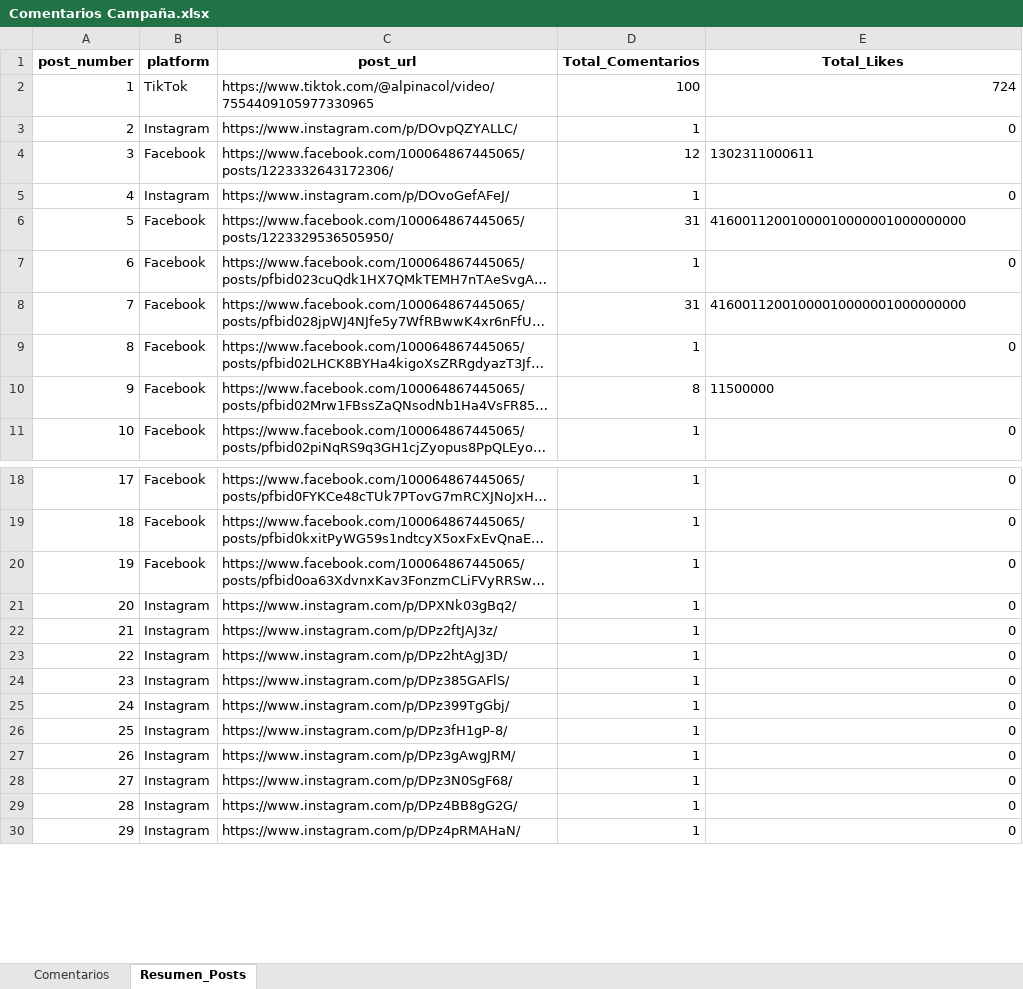
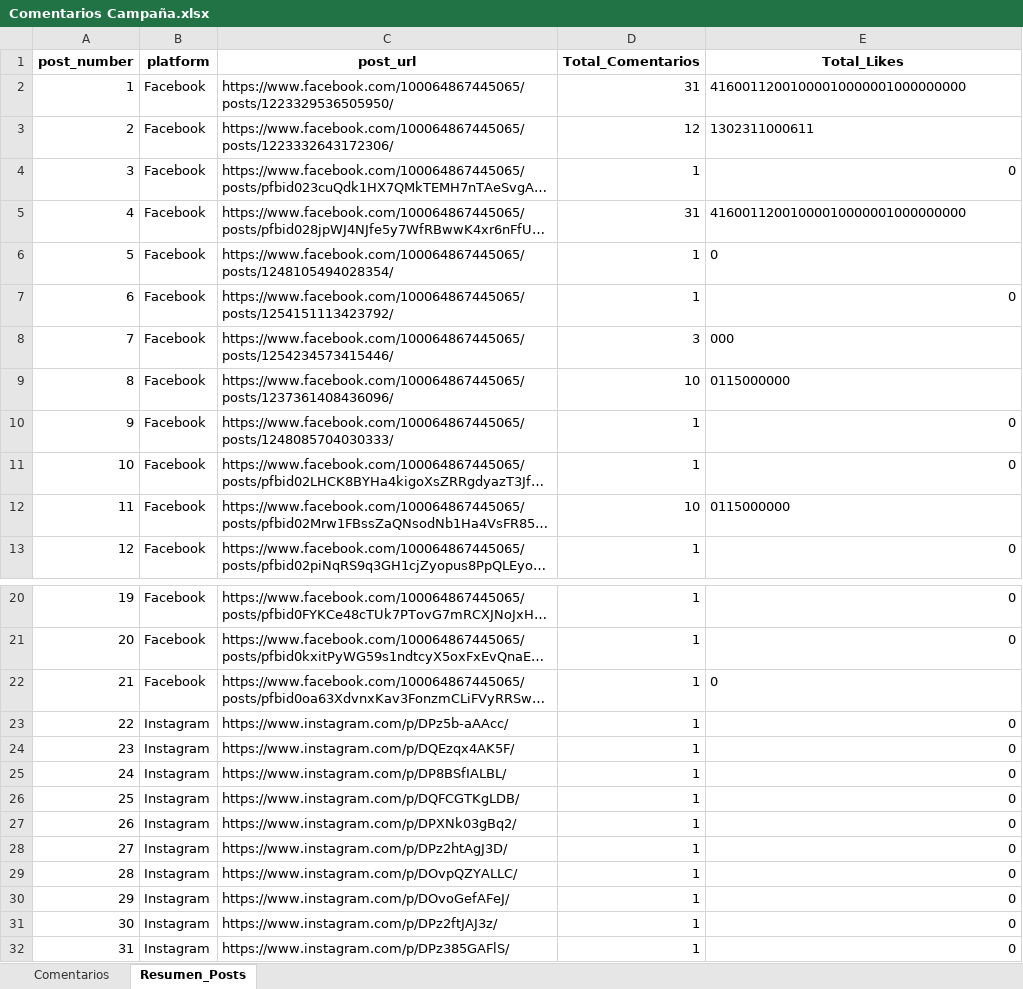
Before and after one commit to sociallisteningalpina-lang/dashboard-Mochisaurios, an Excel workbook: Comentarios Campaña.xlsx, sheet Resumen_Posts, drawn as a sheet; only a part is shown, gaps mark what is left out; the shorter side is filled out with more unchanged rows; long unchanged cells end in …; values as stored, in another font and other column widths than the file's, no borders; removed rows and columns are numbered as before the commit, all else as after; the diff covers the shown part only; the diff names each change by its address in the sheet, - before the commit and + after, or states it on an @@ line.

```diff
--- a/Comentarios Campaña.xlsx (sheet Resumen_Posts)
+++ b/Comentarios Campaña.xlsx (sheet Resumen_Posts)
-row 2: 1 | TikTok | https://www.tiktok.com/@alpinacol/video/7554409105977330965 | 100 | 724
@@ row 6 moved to row 2: 1 @@
@@ column A (post_number) renumbered between rows 3 and 39 @@
+row 6: 5 | Facebook | https://www.facebook.com/100064867445065/posts/1248105494028354/ | 1 | 0
+row 7: 6 | Facebook | https://www.facebook.com/100064867445065/posts/1254151113423792/ | 1 | 0
+row 8: 7 | Facebook | https://www.facebook.com/100064867445065/posts/1254234573415446/ | 3 | 000
+row 9: 8 | Facebook | https://www.facebook.com/100064867445065/posts/1237361408436096/ | 10 | 0115000000
+row 10: 9 | Facebook | https://www.facebook.com/100064867445065/posts/1248085704030333/ | 1 | 0
-D12 (Total_Comentarios): 8
+D12 (Total_Comentarios): 10
-E12 (Total_Likes): 11500000
+E12 (Total_Likes): 0115000000
-E22 alignment: right
+E22 alignment: left
@@ row 31 moved to row 23: 22 @@
+row 24: 23 | Instagram | https://www.instagram.com/p/DQEzqx4AK5F/ | 1 | 0
+row 25: 24 | Instagram | https://www.instagram.com/p/DP8BSfIALBL/ | 1 | 0
+row 26: 25 | Instagram | https://www.instagram.com/p/DQFCGTKgLDB/ | 1 | 0
@@ row 23 moved to row 28: 27 @@
@@ row 3 moved to row 29: 28 @@
@@ row 5 moved to row 30: 29 @@
```
Also changed, not shown: 3 added rows elsewhere in this sheet, sheet Comentarios, 1 other file.
